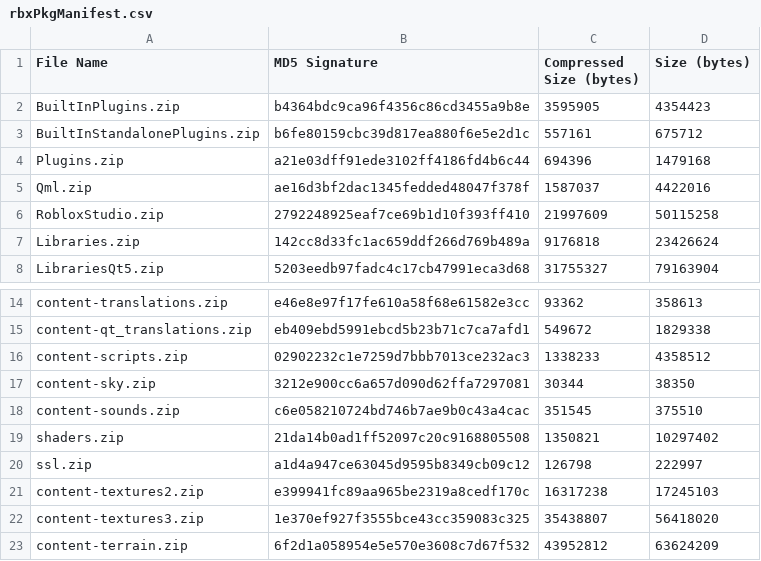
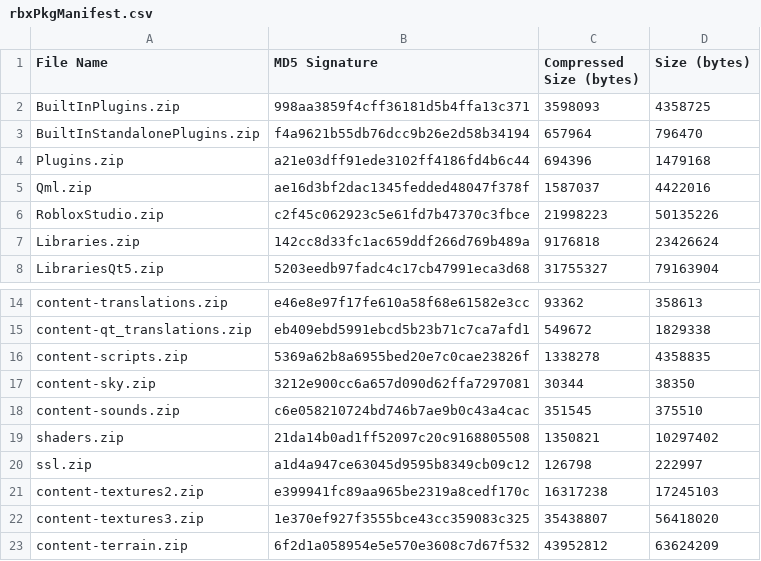
Before and after one commit to FiberForumNetworks/Roblox-Client-Tracker, a CSV file: rbxPkgManifest.csv, drawn as a sheet; only a part is shown, gaps mark what is left out.

```diff
--- a/rbxPkgManifest.csv
+++ b/rbxPkgManifest.csv
@@ -1,7 +1,7 @@
 File Name,MD5 Signature,Compressed Size (bytes),Size (bytes)
-BuiltInPlugins.zip,b4364bdc9ca96f4356c86cd3455a9b8e,3595905,4354423
-BuiltInStandalonePlugins.zip,b6fe80159cbc39d817ea880f6e5e2d1c,557161,675712
+BuiltInPlugins.zip,998aa3859f4cff36181d5b4ffa13c371,3598093,4358725
+BuiltInStandalonePlugins.zip,f4a9621b55db76dcc9b26e2d58b34194,657964,796470
 Plugins.zip,a21e03dff91ede3102ff4186fd4b6c44,694396,1479168
 Qml.zip,ae16d3bf2dac1345fedded48047f378f,1587037,4422016
-RobloxStudio.zip,2792248925eaf7ce69b1d10f393ff410,21997609,50115258
+RobloxStudio.zip,c2f45c062923c5e61fd7b47370c3fbce,21998223,50135226
 Libraries.zip,142cc8d33fc1ac659ddf266d769b489a,9176818,23426624
@@ -15,3 +15,3 @@ content-translations.zip,e46e8e97f17fe610a58f68e61582e3cc,93362,358613
 content-qt_translations.zip,eb409ebd5991ebcd5b23b71c7ca7afd1,549672,1829338
-content-scripts.zip,02902232c1e7259d7bbb7013ce232ac3,1338233,4358512
+content-scripts.zip,5369a62b8a6955bed20e7c0cae23826f,1338278,4358835
 content-sky.zip,3212e900cc6a657d090d62ffa7297081,30344,38350
```
Also changed, not shown: rbxManifest.csv, 8 other files.
